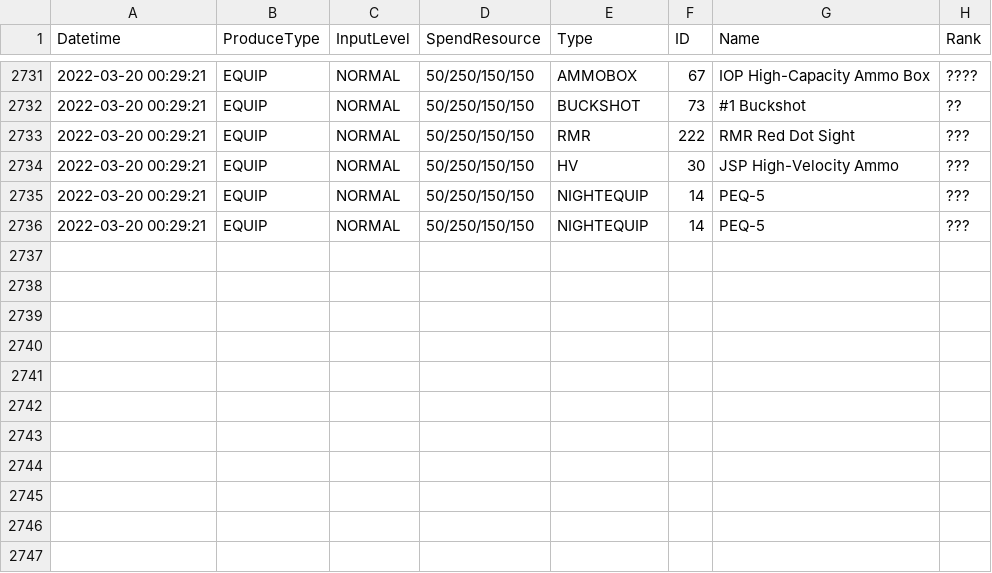
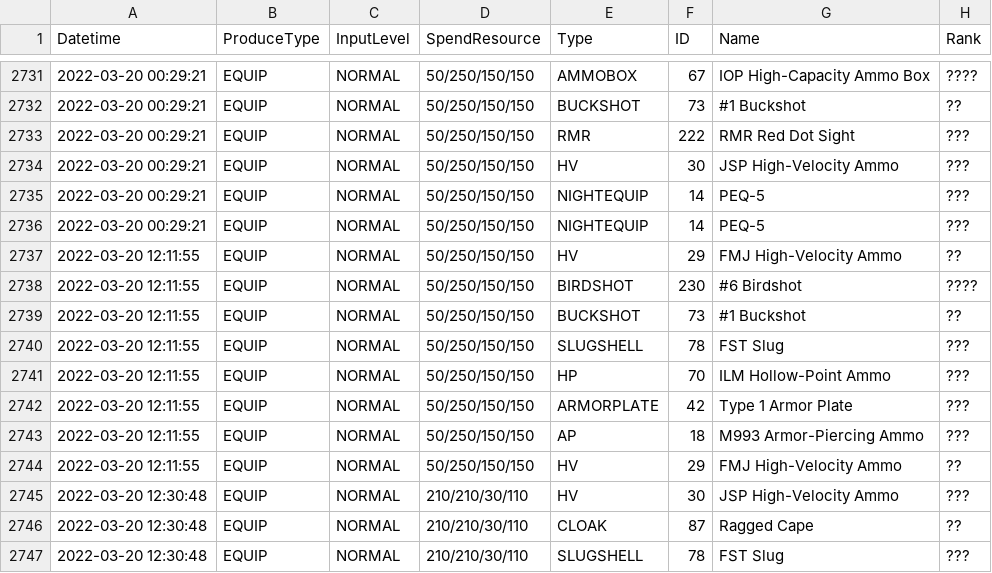
Before and after one commit to TheRealPetraLal/Info, a CSV file: Petra★Lal_878904_production.csv, drawn as a sheet; only a part is shown, gaps mark what is left out.

```diff
--- a/Petra★Lal_878904_production.csv
+++ b/Petra★Lal_878904_production.csv
@@ -2736 +2736,12 @@ Datetime,ProduceType,InputLevel,SpendResource,Type,ID,Name,Rank
 2022-03-20 00:29:21,EQUIP,NORMAL,50/250/150/150,NIGHTEQUIP,14,PEQ-5,???
+2022-03-20 12:11:55,EQUIP,NORMAL,50/250/150/150,HV,29,FMJ High-Velocity Ammo,??
+2022-03-20 12:11:55,EQUIP,NORMAL,50/250/150/150,BIRDSHOT,230,#6 Birdshot,????
+2022-03-20 12:11:55,EQUIP,NORMAL,50/250/150/150,BUCKSHOT,73,#1 Buckshot,??
+2022-03-20 12:11:55,EQUIP,NORMAL,50/250/150/150,SLUGSHELL,78,FST Slug,???
+2022-03-20 12:11:55,EQUIP,NORMAL,50/250/150/150,HP,70,ILM Hollow-Point Ammo,???
+2022-03-20 12:11:55,EQUIP,NORMAL,50/250/150/150,ARMORPLATE,42,Type 1 Armor Plate,???
+2022-03-20 12:11:55,EQUIP,NORMAL,50/250/150/150,AP,18,M993 Armor-Piercing Ammo,???
+2022-03-20 12:11:55,EQUIP,NORMAL,50/250/150/150,HV,29,FMJ High-Velocity Ammo,??
+2022-03-20 12:30:48,EQUIP,NORMAL,210/210/30/110,HV,30,JSP High-Velocity Ammo,???
+2022-03-20 12:30:48,EQUIP,NORMAL,210/210/30/110,CLOAK,87,Ragged Cape,??
+2022-03-20 12:30:48,EQUIP,NORMAL,210/210/30/110,SLUGSHELL,78,FST Slug,???
```
Also changed, not shown: Petra★Lal_878904__theater_optimize_team.csv, Petra★Lal_878904_doll_info.csv, 4 other files.
